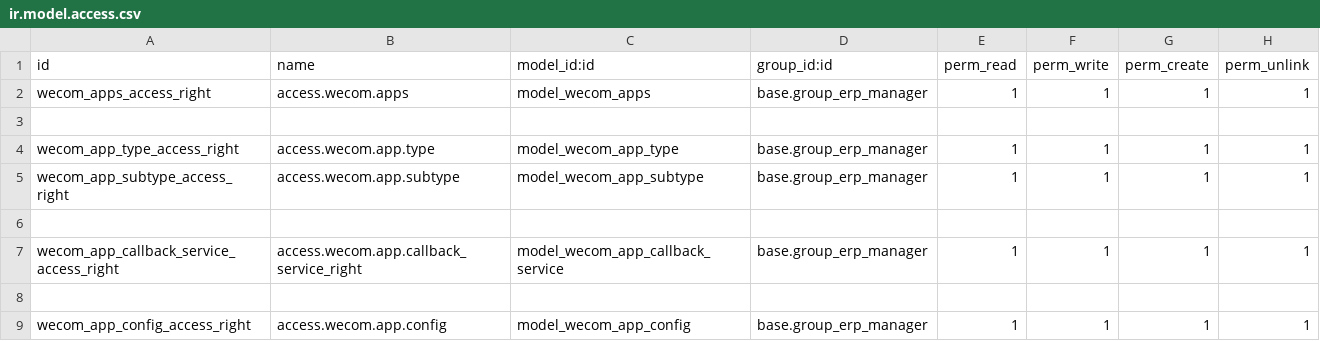
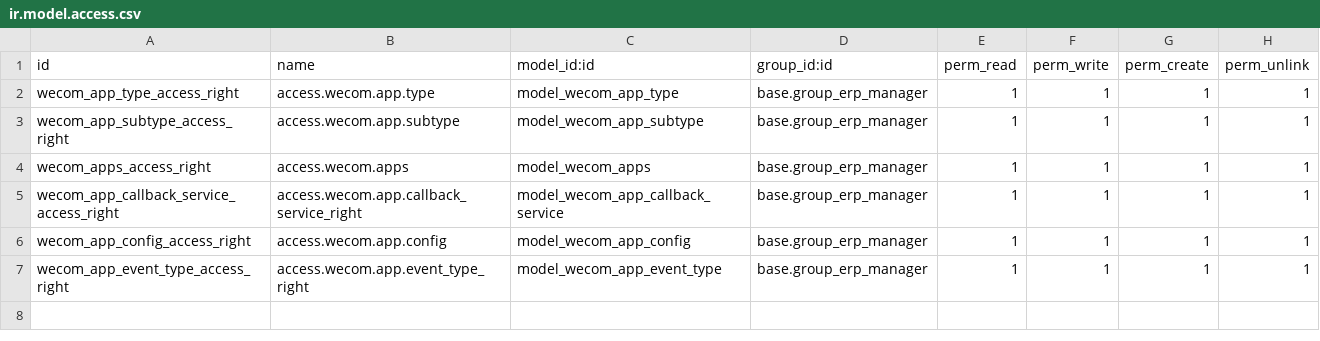
Before and after one commit to rainbow-studio-solution/wecom, a CSV file: wecom_base/security/ir.model.access.csv, drawn as a sheet.

```diff
--- a/wecom_base/security/ir.model.access.csv
+++ b/wecom_base/security/ir.model.access.csv
@@ -1,9 +1,7 @@
 id,name,model_id:id,group_id:id,perm_read,perm_write,perm_create,perm_unlink
-wecom_apps_access_right,access.wecom.apps,model_wecom_apps,base.group_erp_manager,1,1,1,1
-
 wecom_app_type_access_right,access.wecom.app.type,model_wecom_app_type,base.group_erp_manager,1,1,1,1
 wecom_app_subtype_access_right,access.wecom.app.subtype,model_wecom_app_subtype,base.group_erp_manager,1,1,1,1
-
+wecom_apps_access_right,access.wecom.apps,model_wecom_apps,base.group_erp_manager,1,1,1,1
 wecom_app_callback_service_access_right,access.wecom.app.callback_service_right,model_wecom_app_callback_service,base.group_erp_manager,1,1,1,1
-
 wecom_app_config_access_right,access.wecom.app.config,model_wecom_app_config,base.group_erp_manager,1,1,1,1
+wecom_app_event_type_access_right,access.wecom.app.event_type_right,model_wecom_app_event_type,base.group_erp_manager,1,1,1,1
```
Also changed, not shown: 38 other files.
